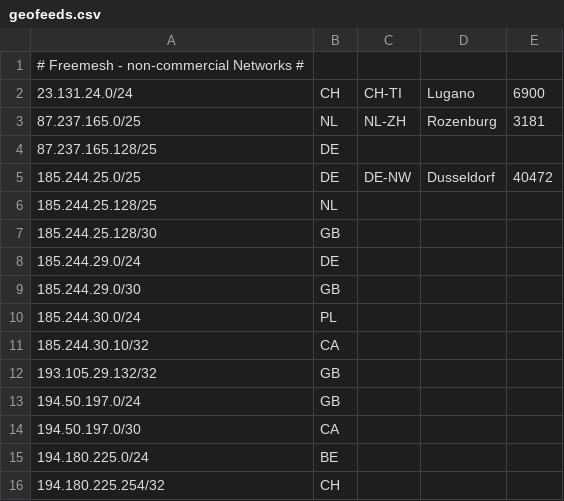
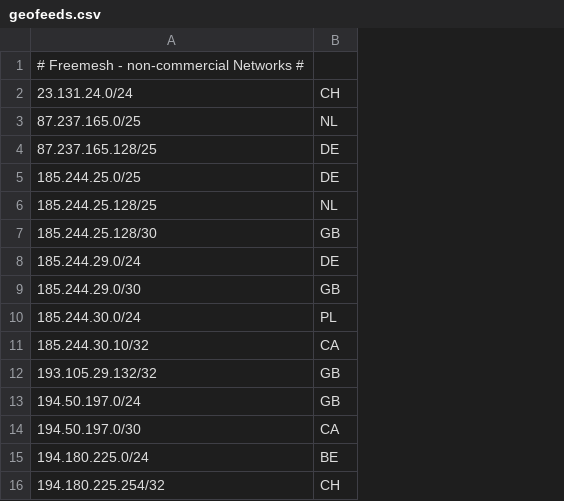
Before and after one commit to freemesh-networks/geofeeds, a CSV file: geofeeds.csv, drawn as a sheet; the diff names each change by its address in the sheet, - before the commit and + after, or states it on an @@ line.

Commit message:
geofeeds.csv

```diff
--- a/geofeeds.csv
+++ b/geofeeds.csv
-column C, rows 2-5: CH-TI | NL-ZH |  | DE-NW
-column D, rows 2-5: Lugano | Rozenburg |  | Dusseldorf
-column E, rows 2-5: 6900 | 3181 |  | 40472
```
